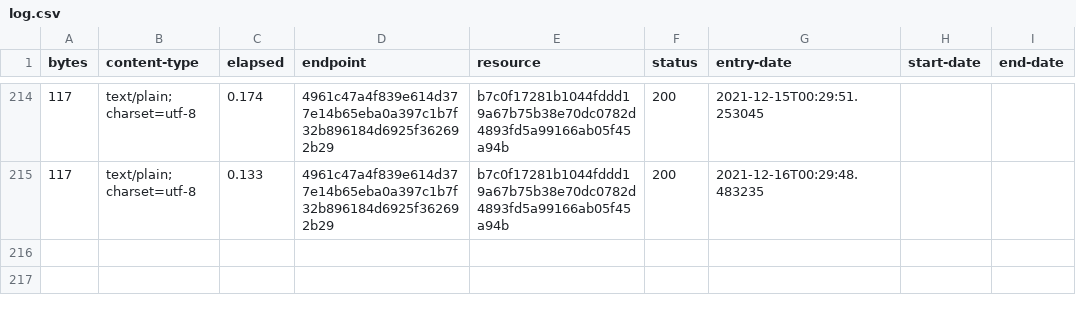
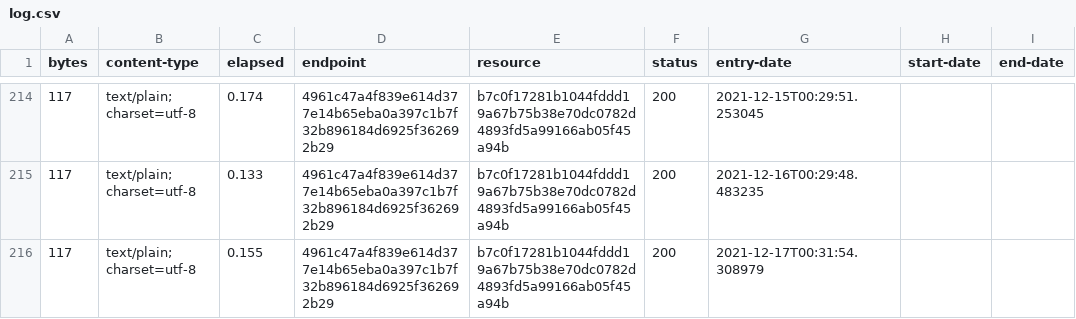
Before and after one commit to digital-land/site-category-collection, a CSV file: collection/log.csv, drawn as a sheet; only a part is shown, gaps mark what is left out.

Commit message:
Collection 2021-12-17

```diff
--- a/collection/log.csv
+++ b/collection/log.csv
@@ -215 +215,2 @@ bytes,content-type,elapsed,endpoint,resource,status,entry-date,start-date,end-da
 117,text/plain; charset=utf-8,0.133,4961c47a4f839e614d377e14b65eba0a397c1b7f32b896184d6925f362692b29,b7c0f17281b1044fddd19a67b75b38e70dc0782d4893fd5a99166ab05f45a94b,200,2021-12-16T00:29:48.483235,,
+117,text/plain; charset=utf-8,0.155,4961c47a4f839e614d377e14b65eba0a397c1b7f32b896184d6925f362692b29,b7c0f17281b1044fddd19a67b75b38e70dc0782d4893fd5a99166ab05f45a94b,200,2021-12-17T00:31:54.308979,,
```
